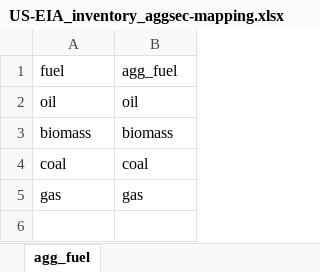
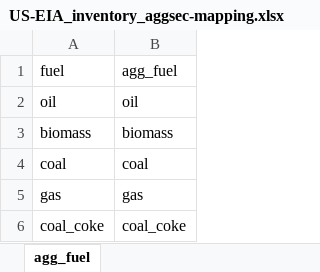
Before and after one commit to Xiuming666/CEDS, an Excel workbook: input/extension/user-defined-energy/US-EIA_inventory_aggsec-mapping.xlsx, sheet agg_fuel, drawn as a sheet; values as stored, in another font and other column widths than the file's, no borders; the diff names each change by its address in the sheet, - before the commit and + after, or states it on an @@ line.

```diff
--- a/input/extension/user-defined-energy/US-EIA_inventory_aggsec-mapping.xlsx (sheet agg_fuel)
+++ b/input/extension/user-defined-energy/US-EIA_inventory_aggsec-mapping.xlsx (sheet agg_fuel)
+row 6: coal_coke | coal_coke
```
Also changed, not shown: 15 other files.
